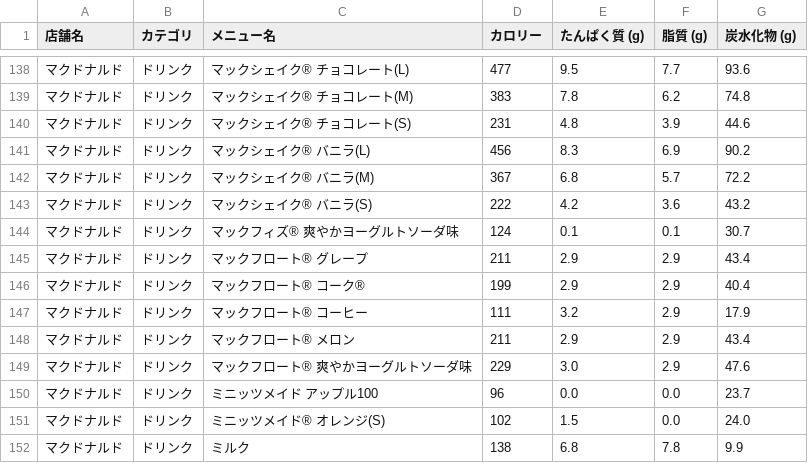
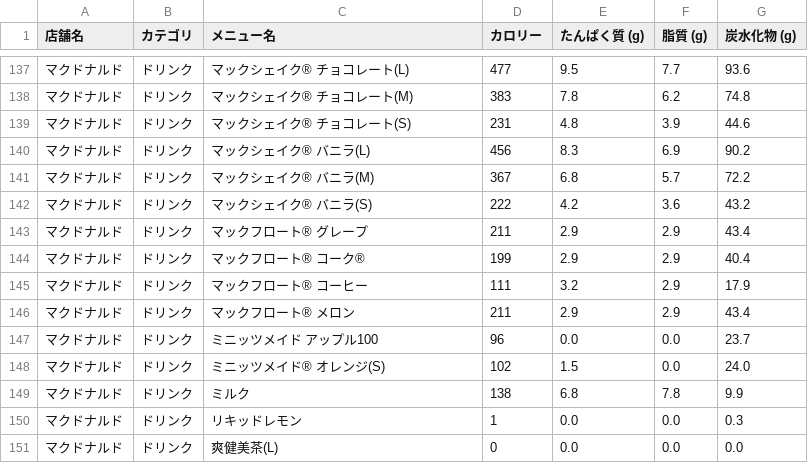
Before and after one commit to oimoemu/pfc-mcdonalds-auto, a CSV file: menu_data_all_chains.csv, drawn as a sheet; only a part is shown, gaps mark what is left out; the shorter side is filled out with more unchanged rows; removed rows and columns are numbered as before the commit, all else as after; the diff covers the shown part only; the diff names each change by its address in the sheet, - before the commit and + after, or states it on an @@ line.

```diff
--- a/menu_data_all_chains.csv
+++ b/menu_data_all_chains.csv
-row 144: マクドナルド | ドリンク | マックフィズ® 爽やかヨーグルトソーダ味 | 124 | 0.1 | 0.1 | 30.7
-row 149: マクドナルド | ドリンク | マックフロート® 爽やかヨーグルトソーダ味 | 229 | 3.0 | 2.9 | 47.6
```
Also changed, not shown: 5 added rows and 6 removed rows elsewhere in this file.
